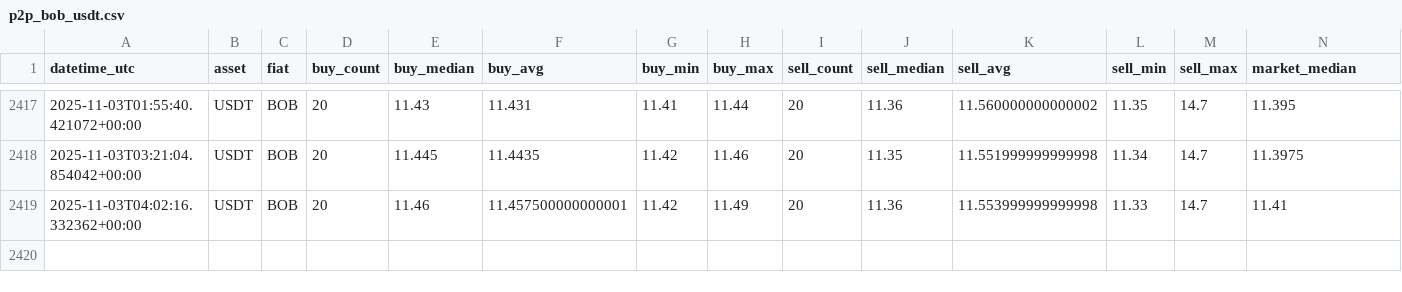
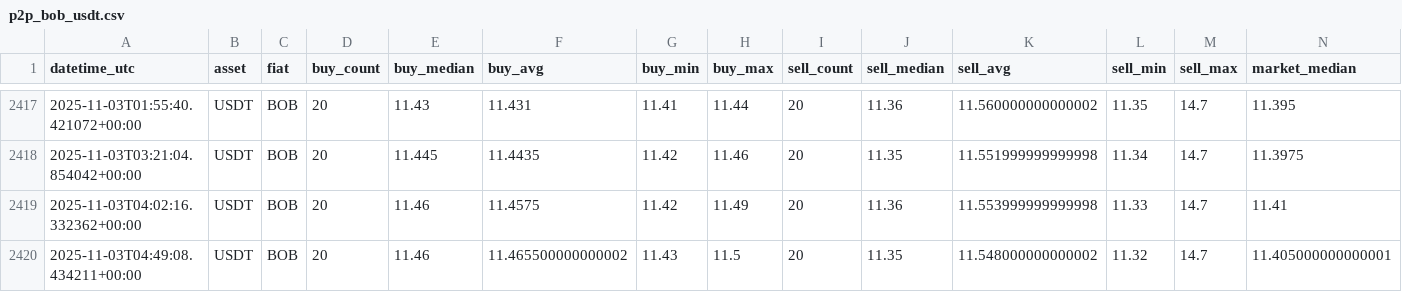
Before and after one commit to Crismtc/binance-p2p, a CSV file: data/p2p_bob_usdt.csv, drawn as a sheet; only a part is shown, gaps mark what is left out.

```diff
--- a/data/p2p_bob_usdt.csv
+++ b/data/p2p_bob_usdt.csv
@@ -2418,2 +2418,3 @@ datetime_utc,asset,fiat,buy_count,buy_median,buy_avg,buy_min,buy_max,sell_count,
 2025-11-03T03:21:04.854042+00:00,USDT,BOB,20,11.445,11.4435,11.42,11.46,20,11.35,11.551999999999998,11.34,14.7,11.3975
-2025-11-03T04:02:16.332362+00:00,USDT,BOB,20,11.46,11.457500000000001,11.42,11.49,20,11.36,11.553999999999998,11.33,14.7,11.41
+2025-11-03T04:02:16.332362+00:00,USDT,BOB,20,11.46,11.4575,11.42,11.49,20,11.36,11.553999999999998,11.33,14.7,11.41
+2025-11-03T04:49:08.434211+00:00,USDT,BOB,20,11.46,11.465500000000002,11.43,11.5,20,11.35,11.548000000000002,11.32,14.7,11.405000000000001
```
